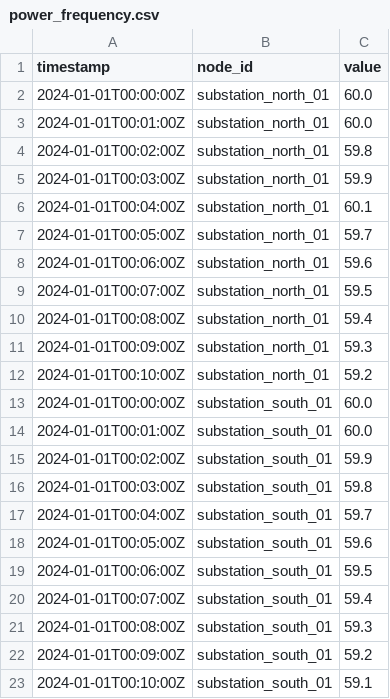
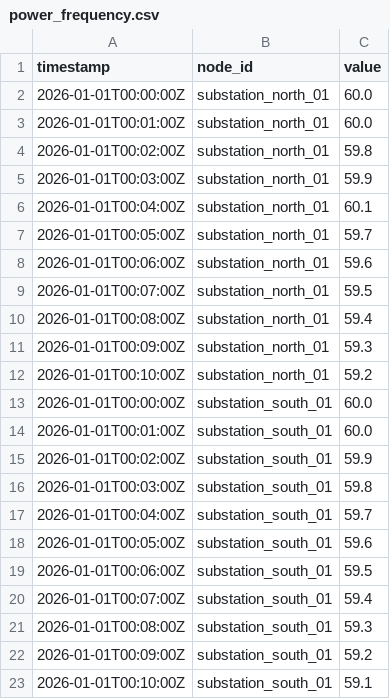
Before and after one commit to jacobsprake/munin, a CSV file: engine/sample_data/power_frequency.csv, drawn as a sheet.

Commit message:
Update all date references to 2026
- Update copyright year in LICENSE to 2026
- Update incident simulation dates in build_incidents.py
- Update regulatory act references in playbooks and packetize.py
- Update sample data timestamps to 2026-01-01
- Update README example timestamp

```diff
--- a/engine/sample_data/power_frequency.csv
+++ b/engine/sample_data/power_frequency.csv
@@ -1,23 +1,23 @@
 timestamp,node_id,value
-2024-01-01T00:00:00Z,substation_north_01,60.0
-2024-01-01T00:01:00Z,substation_north_01,60.0
-2024-01-01T00:02:00Z,substation_north_01,59.8
-2024-01-01T00:03:00Z,substation_north_01,59.9
-2024-01-01T00:04:00Z,substation_north_01,60.1
-2024-01-01T00:05:00Z,substation_north_01,59.7
-2024-01-01T00:06:00Z,substation_north_01,59.6
-2024-01-01T00:07:00Z,substation_north_01,59.5
-2024-01-01T00:08:00Z,substation_north_01,59.4
-2024-01-01T00:09:00Z,substation_north_01,59.3
-2024-01-01T00:10:00Z,substation_north_01,59.2
-2024-01-01T00:00:00Z,substation_south_01,60.0
-2024-01-01T00:01:00Z,substation_south_01,60.0
-2024-01-01T00:02:00Z,substation_south_01,59.9
-2024-01-01T00:03:00Z,substation_south_01,59.8
-2024-01-01T00:04:00Z,substation_south_01,59.7
-2024-01-01T00:05:00Z,substation_south_01,59.6
-2024-01-01T00:06:00Z,substation_south_01,59.5
-2024-01-01T00:07:00Z,substation_south_01,59.4
-2024-01-01T00:08:00Z,substation_south_01,59.3
-2024-01-01T00:09:00Z,substation_south_01,59.2
-2024-01-01T00:10:00Z,substation_south_01,59.1
+2026-01-01T00:00:00Z,substation_north_01,60.0
+2026-01-01T00:01:00Z,substation_north_01,60.0
+2026-01-01T00:02:00Z,substation_north_01,59.8
+2026-01-01T00:03:00Z,substation_north_01,59.9
+2026-01-01T00:04:00Z,substation_north_01,60.1
+2026-01-01T00:05:00Z,substation_north_01,59.7
+2026-01-01T00:06:00Z,substation_north_01,59.6
+2026-01-01T00:07:00Z,substation_north_01,59.5
+2026-01-01T00:08:00Z,substation_north_01,59.4
+2026-01-01T00:09:00Z,substation_north_01,59.3
+2026-01-01T00:10:00Z,substation_north_01,59.2
+2026-01-01T00:00:00Z,substation_south_01,60.0
+2026-01-01T00:01:00Z,substation_south_01,60.0
+2026-01-01T00:02:00Z,substation_south_01,59.9
+2026-01-01T00:03:00Z,substation_south_01,59.8
+2026-01-01T00:04:00Z,substation_south_01,59.7
+2026-01-01T00:05:00Z,substation_south_01,59.6
+2026-01-01T00:06:00Z,substation_south_01,59.5
+2026-01-01T00:07:00Z,substation_south_01,59.4
+2026-01-01T00:08:00Z,substation_south_01,59.3
+2026-01-01T00:09:00Z,substation_south_01,59.2
+2026-01-01T00:10:00Z,substation_south_01,59.1
```
Also changed, not shown: engine/sample_data/pump_flow.csv, engine/sample_data/telecom_uptime.csv, 8 other files.
